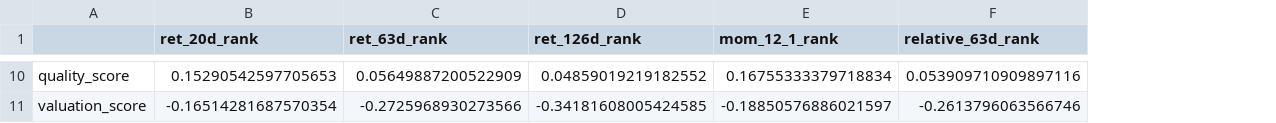
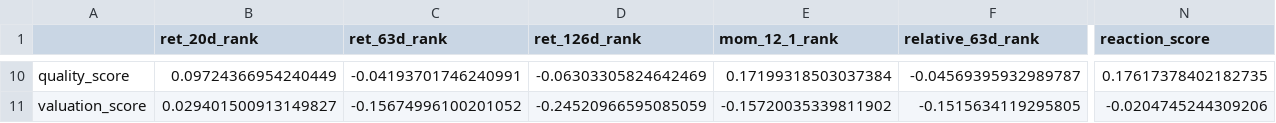
Before and after one commit to sebastianhoelzken-glitch/quant_scanner_feed, a CSV file: published/factor_correlation_latest.csv, drawn as a sheet; only a part is shown, gaps mark what is left out; the diff covers the shown part only; the diff names each change by its address in the sheet, - before the commit and + after, or states it on an @@ line.

```diff
--- a/published/factor_correlation_latest.csv
+++ b/published/factor_correlation_latest.csv
+column N (reaction_score), rows 10-11: 0.17617378402182735 | -0.0204745244309206
-B10 (ret_20d_rank): 0.15290542597705653
+B10 (ret_20d_rank): 0.09724366954240449
-C10 (ret_63d_rank): 0.05649887200522909
+C10 (ret_63d_rank): -0.04193701746240991
-D10 (ret_126d_rank): 0.04859019219182552
+D10 (ret_126d_rank): -0.06303305824642469
-E10 (mom_12_1_rank): 0.16755333379718834
+E10 (mom_12_1_rank): 0.17199318503037384
-F10 (relative_63d_rank): 0.053909710909897116
+F10 (relative_63d_rank): -0.04569395932989787
-B11 (ret_20d_rank): -0.16514281687570354
+B11 (ret_20d_rank): 0.029401500913149827
-C11 (ret_63d_rank): -0.2725968930273566
+C11 (ret_63d_rank): -0.15674996100201052
-D11 (ret_126d_rank): -0.34181608005424585
+D11 (ret_126d_rank): -0.24520966595085059
-E11 (mom_12_1_rank): -0.18850576886021597
+E11 (mom_12_1_rank): -0.15720035339811902
-F11 (relative_63d_rank): -0.2613796063566746
+F11 (relative_63d_rank): -0.1515634119295805
```
Also changed, not shown: 1 added row and 122 edited cells elsewhere in this file, published/challenger_shadow_latest.csv, published/portfolio_guard_latest.csv, 57 other files.
